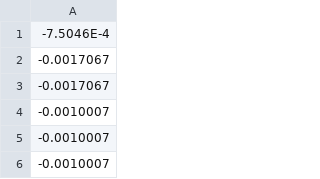
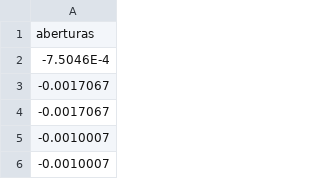
Before and after one commit to danilocurvelo/IMD0293, a CSV file: ZT-0002.csv, drawn as a sheet; only a part is shown; the shorter side is filled out with more unchanged rows; the diff names each change by its address in the sheet, - before the commit and + after, or states it on an @@ line.

Commit message:
Update ZT-0002.csv

```diff
--- a/ZT-0002.csv
+++ b/ZT-0002.csv
+row 1: aberturas
```
